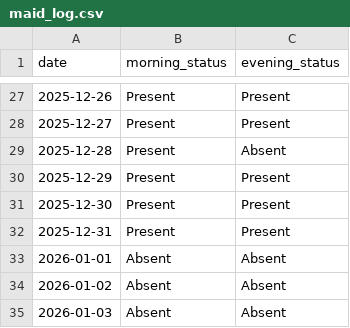
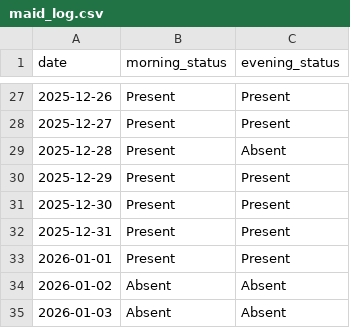
Before and after one commit to aanand862/T1_103, a CSV file: maid_log.csv, drawn as a sheet; only a part is shown, gaps mark what is left out.

Commit message:
Automated Update: maid_log.csv

```diff
--- a/maid_log.csv
+++ b/maid_log.csv
@@ -32,3 +32,3 @@ date,morning_status,evening_status
 2025-12-31,Present,Present
-2026-01-01,Absent,Absent
+2026-01-01,Present,Present
 2026-01-02,Absent,Absent
```
